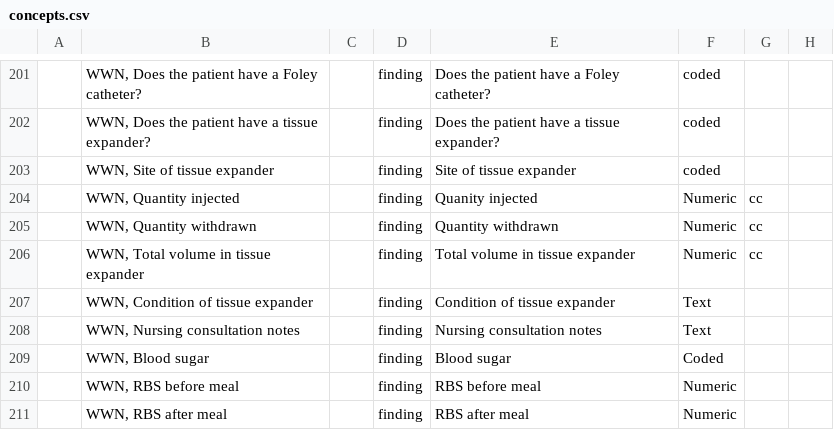
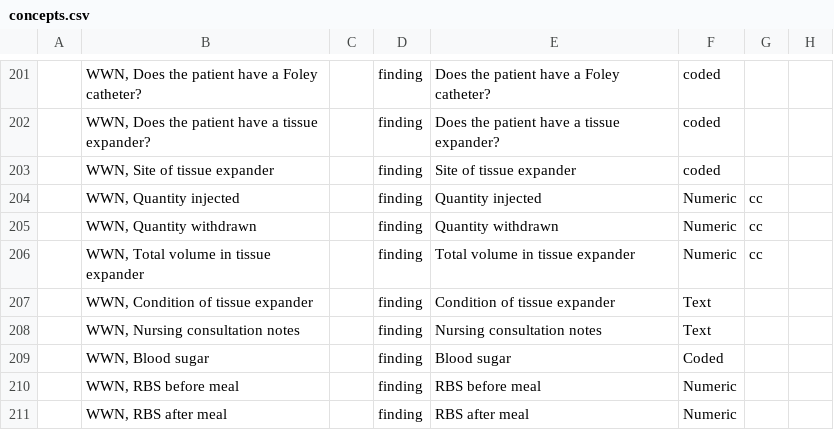
Before and after one commit to trodriguezmsf/amman-config, a CSV file: openmrs/ammancsv/concepts.csv, drawn as a sheet; only a part is shown, gaps mark what is left out; the diff names each change by its address in the sheet, - before the commit and + after, or states it on an @@ line.

```diff
--- a/openmrs/ammancsv/concepts.csv
+++ b/openmrs/ammancsv/concepts.csv
-E204: Quanity injected
+E204: Quantity injected
```
Also changed, not shown: 2 other files.
